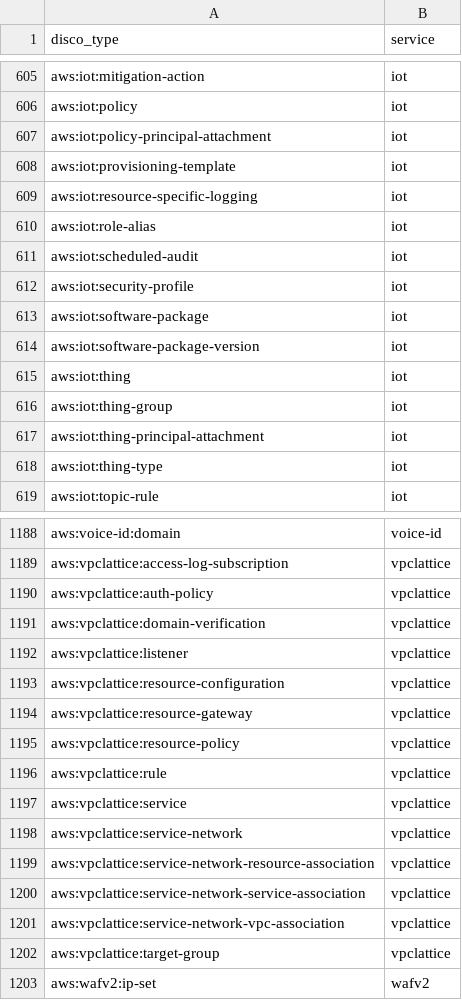
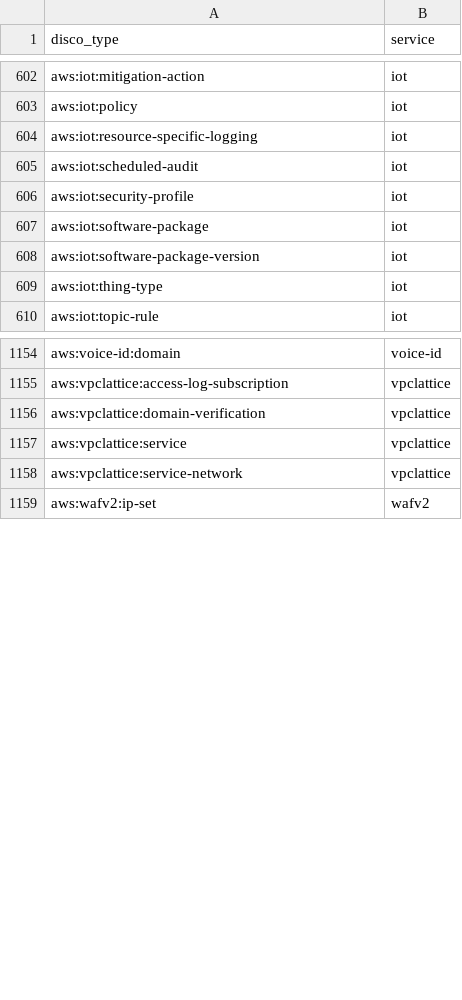
Before and after one commit to icearp/disco-cli, a TSV file: docs/aws-missing-resolvers.tsv, drawn as a sheet; only a part is shown, gaps mark what is left out; the diff covers the shown part only.

Commit message:
feat(aws): ship phase 3 resolvers for 5 service clusters
  Add resolver coverage for IoT, NetworkManager, Greengrass v2,
  ServiceCatalog, and VPC Lattice — services with high SDK-signal
  cross-type refs left as source-orphans after the initial annotation
  sweep.

  - iot: thing→type/billing-group, thing-group parent closure,
    authorizer→lambda, role-alias→role, provisioning-template→role,
    domain-config→authorizer, policy/thing-principal-attachments
  - networkmanager: 14 resolvers covering site/device/link/core-network
    hierarchy + cross-service edges to ec2 tgw/cgw/vpc/subnet
  - greengrass v2: deployment→iot thing/thing-group via TargetArn
  - servicecatalog: portfolio/product/principal/tag-option associations,
    provisioned-product, share, 5 constraint subtypes
  - vpc-lattice: 10 resolvers — sn-vpc/service/resource associations,
    target-group→vpc/service, listener/rule parent links, auth/resource
    policy parent dispatch, resource-gateway→vpc/subnet/sg

  Source-orphan count drops 1236→1192; declared edge count grows
  523→597. Refreshes docs/aws-missing-resolvers.tsv snapshot.

```diff
--- a/docs/aws-missing-resolvers.tsv
+++ b/docs/aws-missing-resolvers.tsv
@@ -606,6 +603,3 @@ aws:iot:mitigation-action	iot
 aws:iot:policy	iot
-aws:iot:policy-principal-attachment	iot
-aws:iot:provisioning-template	iot
 aws:iot:resource-specific-logging	iot
-aws:iot:role-alias	iot
 aws:iot:scheduled-audit	iot
@@ -614,5 +608,2 @@ aws:iot:software-package	iot
 aws:iot:software-package-version	iot
-aws:iot:thing	iot
-aws:iot:thing-group	iot
-aws:iot:thing-principal-attachment	iot
 aws:iot:thing-type	iot
@@ -1189,15 +1155,5 @@ aws:voice-id:domain	voice-id
 aws:vpclattice:access-log-subscription	vpclattice
-aws:vpclattice:auth-policy	vpclattice
 aws:vpclattice:domain-verification	vpclattice
-aws:vpclattice:listener	vpclattice
-aws:vpclattice:resource-configuration	vpclattice
-aws:vpclattice:resource-gateway	vpclattice
-aws:vpclattice:resource-policy	vpclattice
-aws:vpclattice:rule	vpclattice
 aws:vpclattice:service	vpclattice
 aws:vpclattice:service-network	vpclattice
-aws:vpclattice:service-network-resource-association	vpclattice
-aws:vpclattice:service-network-service-association	vpclattice
-aws:vpclattice:service-network-vpc-association	vpclattice
-aws:vpclattice:target-group	vpclattice
 aws:wafv2:ip-set	wafv2
```
Also changed, not shown: 28 removed rows elsewhere in this file, 22 other files.
